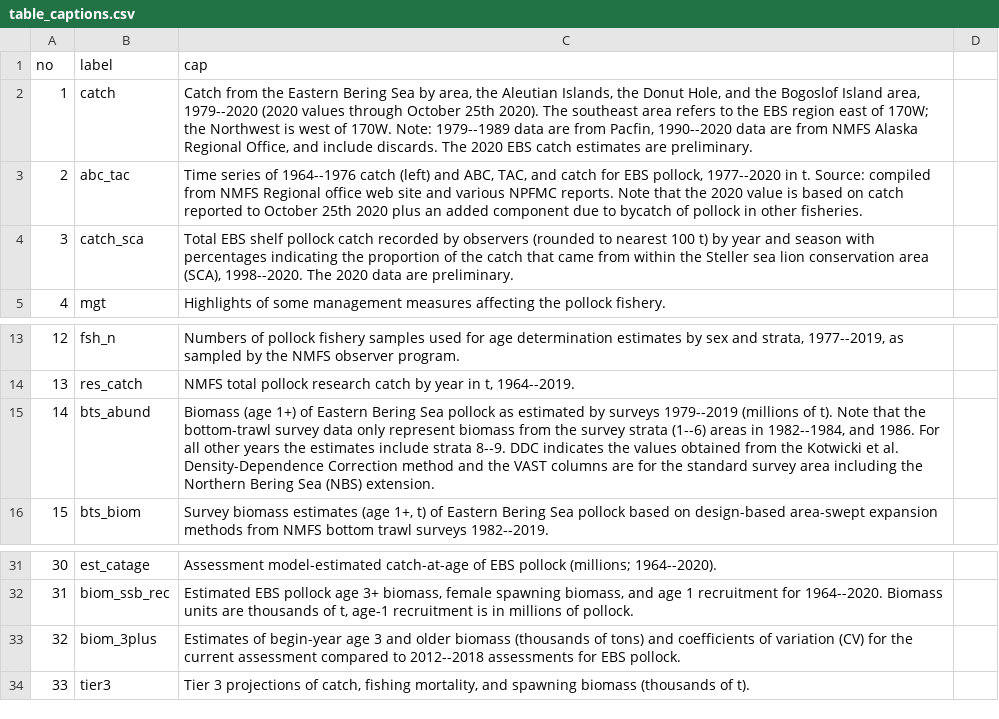
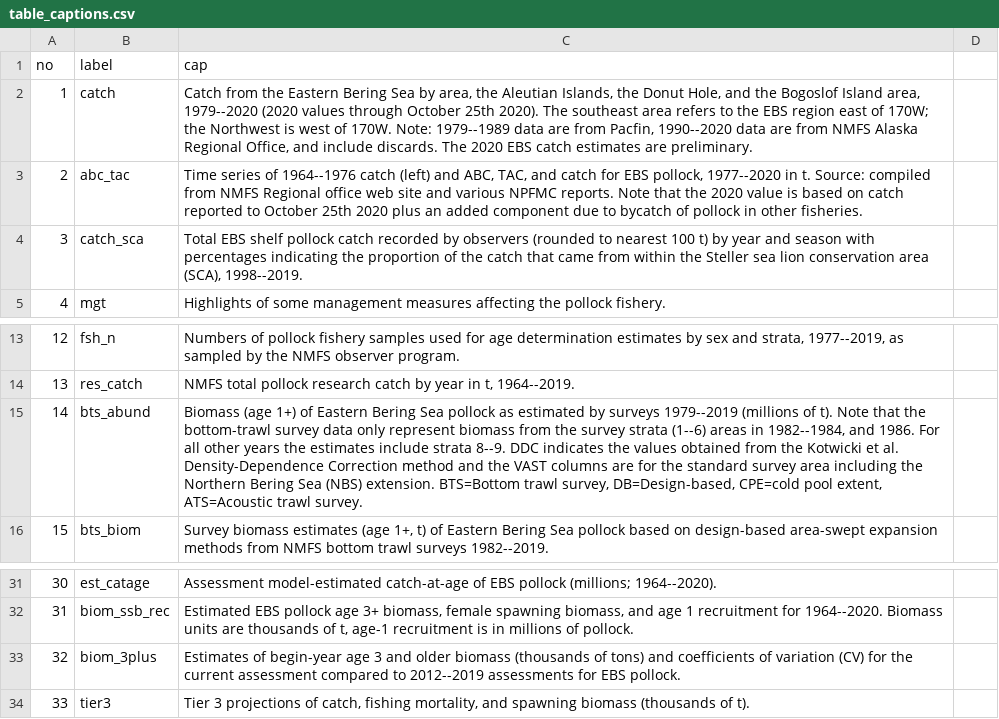
Before and after one commit to afsc-assessments/ebswp_2023, a CSV file: doc/data/table_captions.csv, drawn as a sheet; only a part is shown, gaps mark what is left out.

```diff
--- a/doc/data/table_captions.csv
+++ b/doc/data/table_captions.csv
@@ -3,3 +3,3 @@ no,label,cap
 2,abc_tac,"Time series of 1964--1976 catch (left) and ABC, TAC, and catch for EBS pollock, 1977--2020 in t. Source: compiled from NMFS Regional office web site and various NPFMC reports. Note that the 2020 value is based on catch reported to October 25th 2020 plus an added component due to bycatch of pollock in other fisheries."
-3,catch_sca,"Total EBS shelf pollock catch recorded by observers (rounded to nearest 100 t) by year and season with percentages indicating the proportion of the catch that came from within the Steller sea lion conservation area (SCA), 1998--2020. The 2020 data are preliminary."
+3,catch_sca,"Total EBS shelf pollock catch recorded by observers (rounded to nearest 100 t) by year and season with percentages indicating the proportion of the catch that came from within the Steller sea lion conservation area (SCA), 1998--2019. "
 4,mgt,Highlights of some management measures affecting the pollock fishery.
@@ -14,3 +14,3 @@ no,label,cap
 13,res_catch,"NMFS total pollock research catch by year in t, 1964--2019."
-14,bts_abund,"Biomass (age 1+) of Eastern Bering Sea pollock as estimated by surveys 1979--2019 (millions of t). Note that the bottom-trawl survey data only represent biomass from the survey strata (1--6) areas in 1982--1984, and 1986. For all other years the estimates include strata 8--9. DDC indicates the values obtained from the Kotwicki et al. Density-Dependence Correction method and the VAST columns are for the standard survey area including the Northern Bering Sea (NBS) extension. "
+14,bts_abund,"Biomass (age 1+) of Eastern Bering Sea pollock as estimated by surveys 1979--2019 (millions of t). Note that the bottom-trawl survey data only represent biomass from the survey strata (1--6) areas in 1982--1984, and 1986. For all other years the estimates include strata 8--9. DDC indicates the values obtained from the Kotwicki et al. Density-Dependence Correction method and the VAST columns are for the standard survey area including the Northern Bering Sea (NBS) extension. BTS=Bottom trawl survey, DB=Design-based, CPE=cold pool extent, ATS=Acoustic trawl survey."
 15,bts_biom,"Survey biomass estimates (age 1+, t) of Eastern Bering Sea pollock based on  design-based area-swept expansion methods from NMFS bottom trawl surveys 1982--2019."
@@ -32,3 +32,3 @@ no,label,cap
 31,biom_ssb_rec,"Estimated EBS pollock age 3+ biomass, female spawning biomass, and age 1 recruitment for 1964--2020. Biomass units are thousands of t, age-1 recruitment is in millions of pollock."
-32,biom_3plus,Estimates of begin-year age 3 and older biomass (thousands of tons) and coefficients of variation (CV) for the current assessment compared to 2012--2018 assessments for EBS pollock.
+32,biom_3plus,Estimates of begin-year age 3 and older biomass (thousands of tons) and coefficients of variation (CV) for the current assessment compared to 2012--2019 assessments for EBS pollock.
 33,tier3,"Tier 3 projections of catch, fishing mortality, and spawning biomass (thousands of t)."
```
Also changed, not shown: doc/data/Indices.csv, doc/data/byc_in_pollock.csv, 12 other files.
